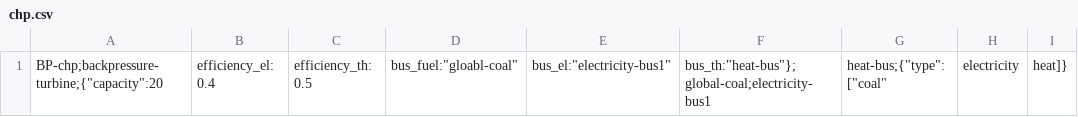
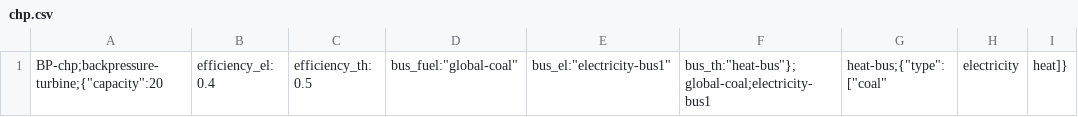
Before and after one commit to oemof/oemof-examples, a CSV file: examples/oemof_0.2/datapackage-reader/facades/datapackage/data/elements/chp.csv, drawn as a sheet.

Commit message:
Fix chp example data

```diff
--- a/examples/oemof_0.2/datapackage-reader/facades/datapackage/data/elements/chp.csv
+++ b/examples/oemof_0.2/datapackage-reader/facades/datapackage/data/elements/chp.csv
@@ -1 +1 @@
-BP-chp;backpressure-turbine;{"capacity":20, "efficiency_el": 0.4, "efficiency_th": 0.5, "bus_fuel":"gloabl-coal", "bus_el":"electricity-bus1", "bus_th":"heat-bus"};global-coal;electricity-bus1, heat-bus;{"type": ["coal", "electricity", "heat"]}
+BP-chp;backpressure-turbine;{"capacity":20, "efficiency_el": 0.4, "efficiency_th": 0.5, "bus_fuel":"global-coal", "bus_el":"electricity-bus1", "bus_th":"heat-bus"};global-coal;electricity-bus1, heat-bus;{"type": ["coal", "electricity", "heat"]}
```
